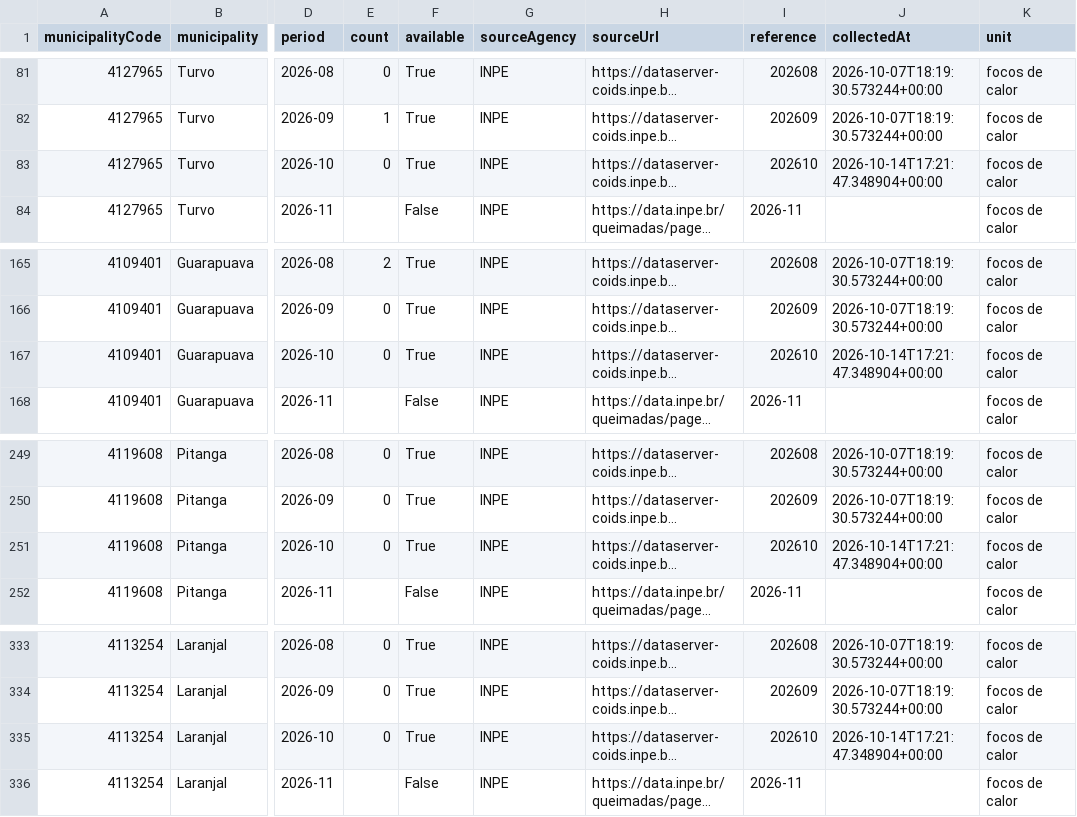
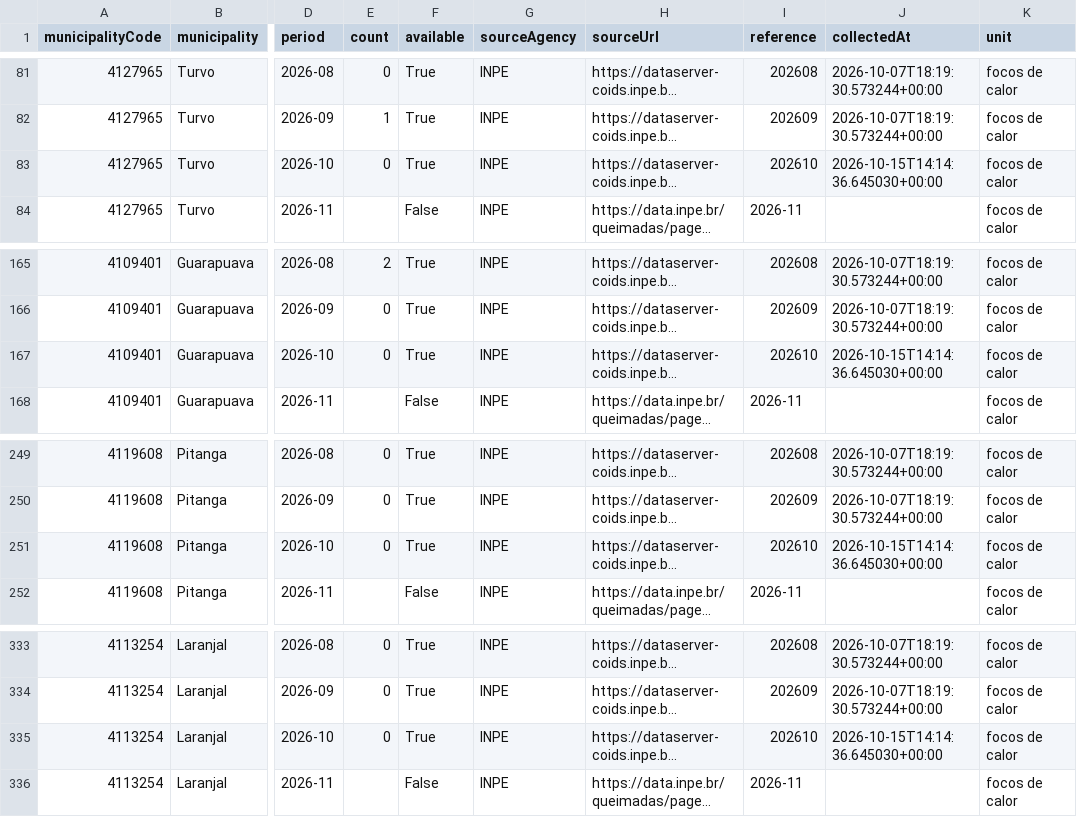
Before and after one commit to Alantratch/observatorio-turvo-estatico, a CSV file: public/data/exports/environment-fire.csv, drawn as a sheet; only a part is shown, gaps mark what is left out; long unchanged cells end in …; the diff names each change by its address in the sheet, - before the commit and + after, or states it on an @@ line.

```diff
--- a/public/data/exports/environment-fire.csv
+++ b/public/data/exports/environment-fire.csv
-J83 (collectedAt): 2026-10-14T17:21:47.348904+00:00
+J83 (collectedAt): 2026-10-15T14:14:36.645030+00:00
-J167 (collectedAt): 2026-10-14T17:21:47.348904+00:00
+J167 (collectedAt): 2026-10-15T14:14:36.645030+00:00
-J251 (collectedAt): 2026-10-14T17:21:47.348904+00:00
+J251 (collectedAt): 2026-10-15T14:14:36.645030+00:00
-J335 (collectedAt): 2026-10-14T17:21:47.348904+00:00
+J335 (collectedAt): 2026-10-15T14:14:36.645030+00:00
```
Also changed, not shown: 2 other files.
